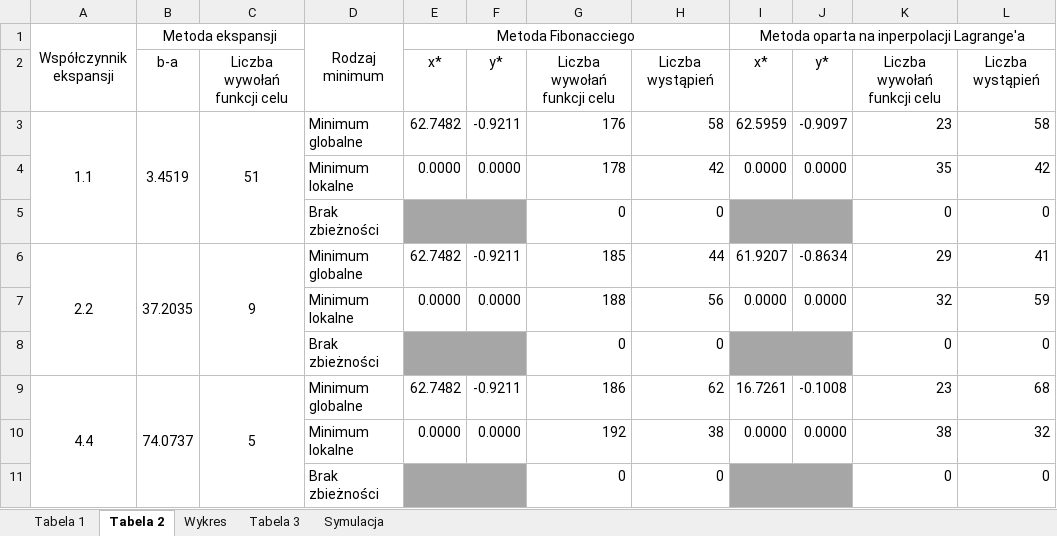
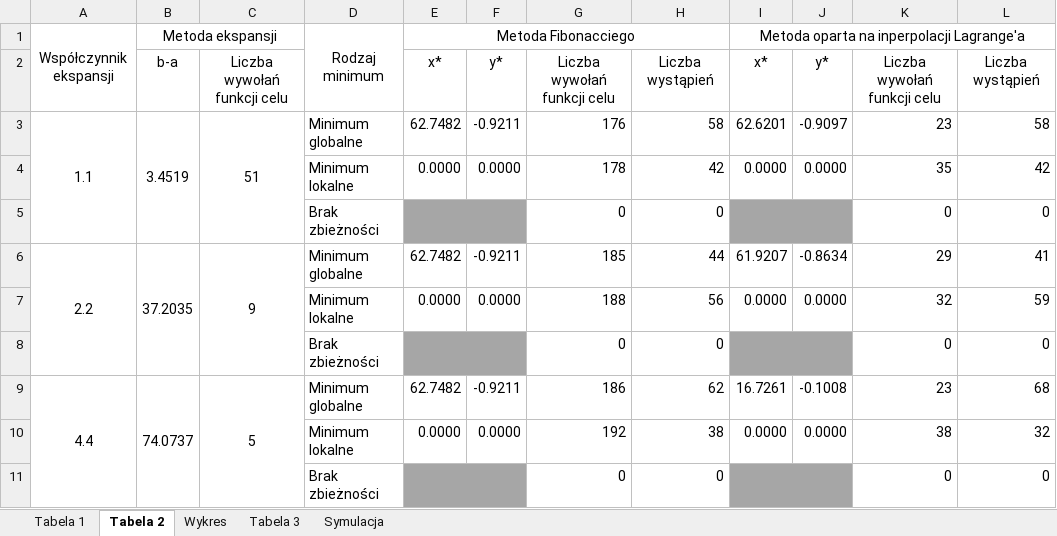
Before and after one commit to anetakaczmarczyk/Optymalizacja, an Excel workbook: Optymalizacja/lab1-analiza/xlsx1.xlsx, sheet Tabela 2, drawn as a sheet; values as stored, in another font and other column widths than the file's, no borders; the diff names each change by its address in the sheet, - before the commit and + after, or states it on an @@ line.

```diff
--- a/Optymalizacja/lab1-analiza/xlsx1.xlsx (sheet Tabela 2)
+++ b/Optymalizacja/lab1-analiza/xlsx1.xlsx (sheet Tabela 2)
-I3: 62.5959
+I3: 62.6201
```
Also changed, not shown: sheet Tabela 1.
